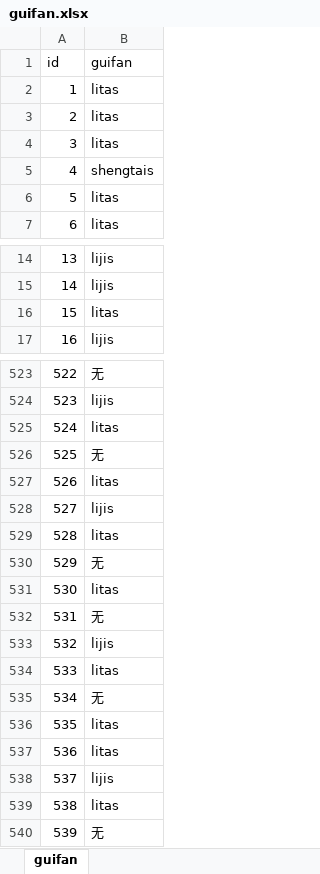
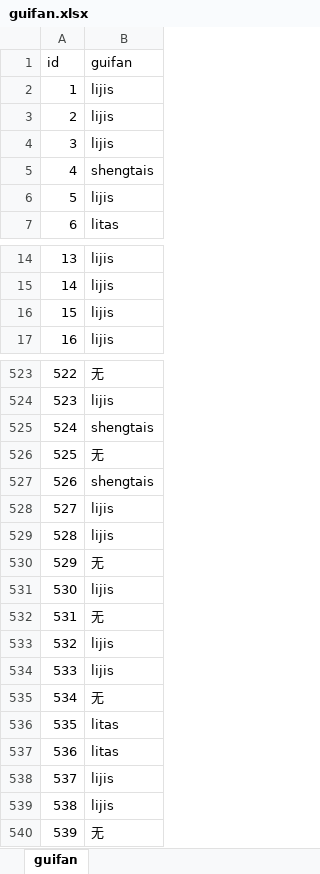
Before and after one commit to timeofmei/work, an Excel workbook: result/guifan.xlsx, sheet guifan, drawn as a sheet; only a part is shown, gaps mark what is left out; values as stored, in another font and other column widths than the file's, no borders; the diff covers the shown part only; the diff names each change by its address in the sheet, - before the commit and + after, or states it on an @@ line.

Commit message:
added weight of guifan variable

```diff
--- a/result/guifan.xlsx (sheet guifan)
+++ b/result/guifan.xlsx (sheet guifan)
-B2:B4 (guifan): litas
+B2:B4 (guifan): lijis
-B6 (guifan): litas
+B6 (guifan): lijis
-B16 (guifan): litas
+B16 (guifan): lijis
-B525 (guifan): litas
+B525 (guifan): shengtais
-B527 (guifan): litas
+B527 (guifan): shengtais
-B529 (guifan): litas
+B529 (guifan): lijis
-B531 (guifan): litas
+B531 (guifan): lijis
-B534 (guifan): litas
+B534 (guifan): lijis
-B539 (guifan): litas
+B539 (guifan): lijis
```
Also changed, not shown: 126 edited cells elsewhere in this sheet, data/诉求数据汇总.xlsx, 3 other files.
